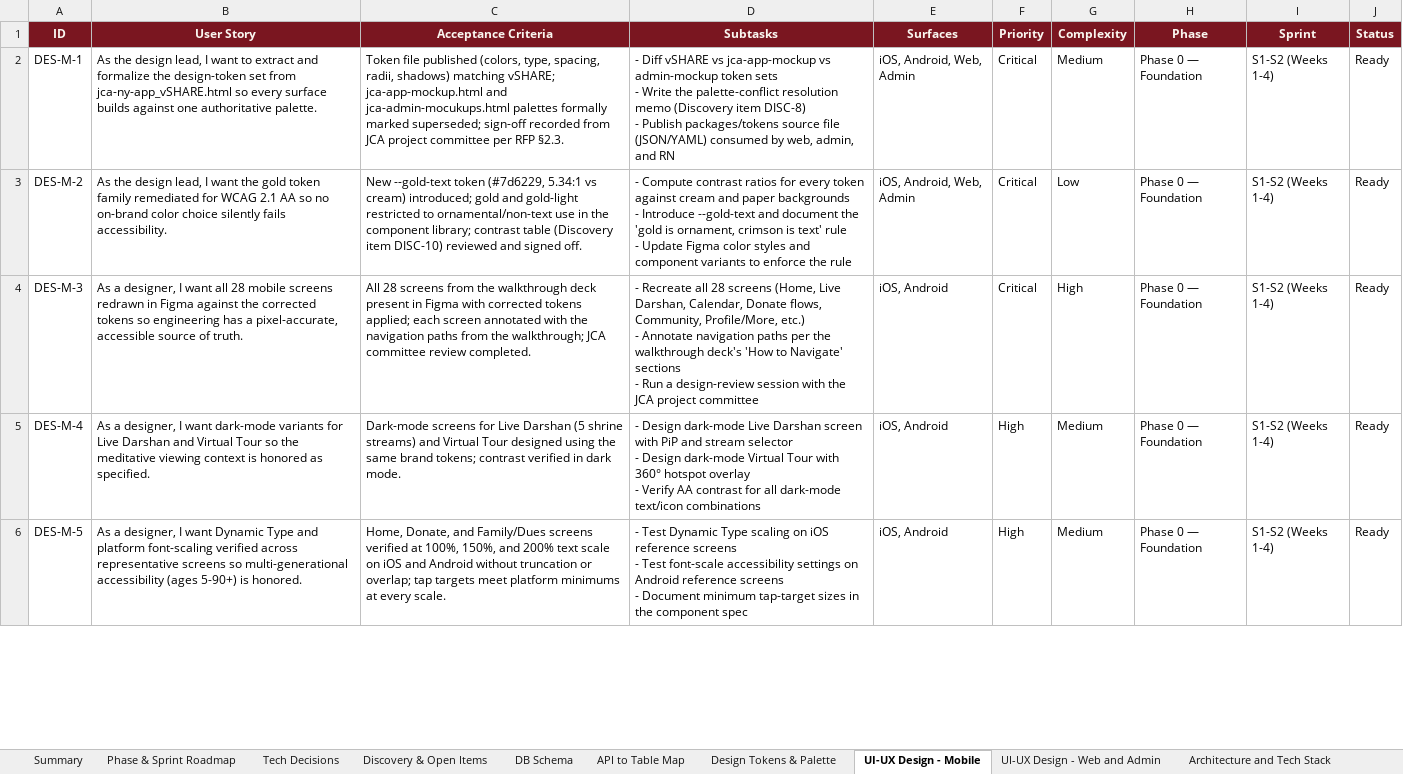
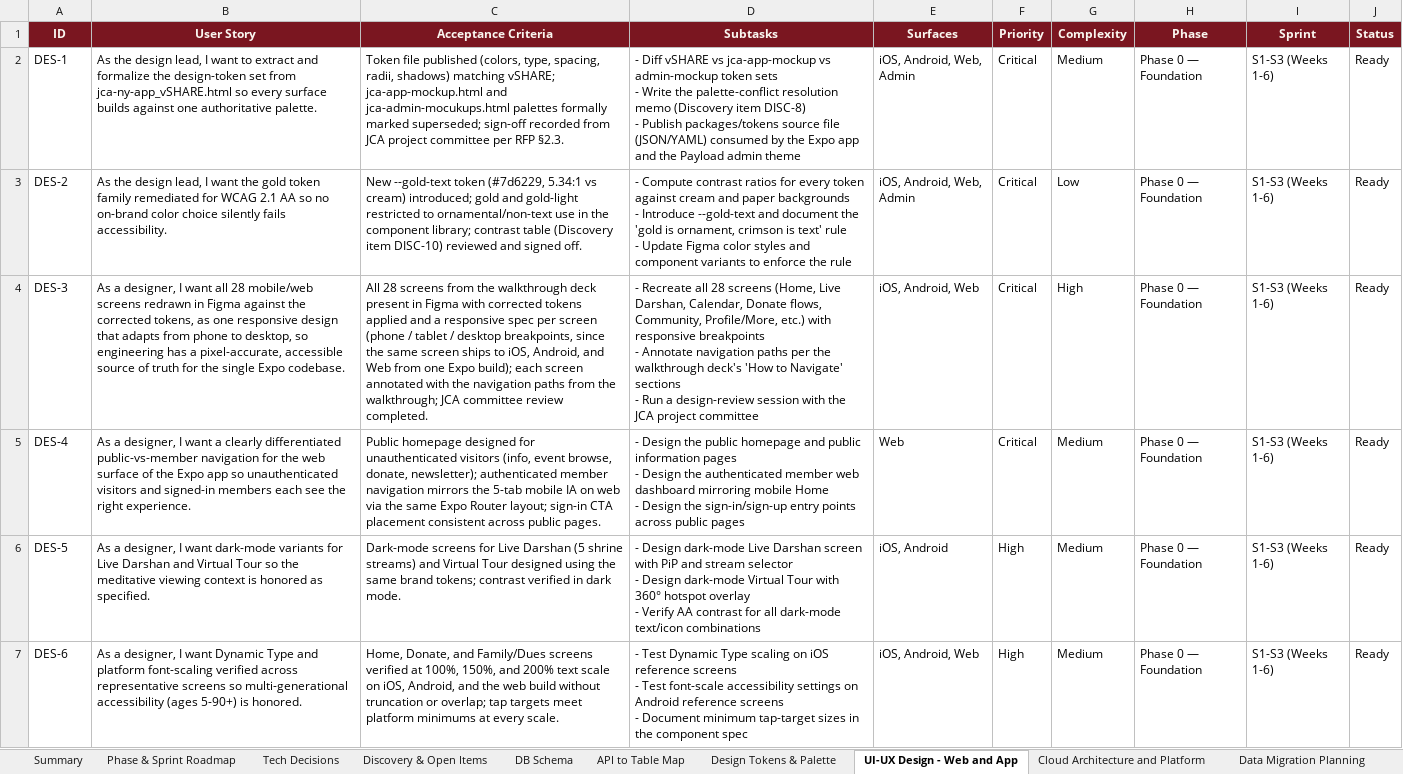
Before and after one commit to adityadahake24/JCA, an Excel workbook: planning/JCA_UserStories.xlsx, sheet UI-UX Design - Web and App, drawn as a sheet; only a part is shown; values as stored, in another font and other column widths than the file's, no borders; addresses are those after the commit; ↵ is a line break in a cell; the diff covers the shown part only; the diff names each change by its address in the sheet, - before the commit and + after, or states it on an @@ line.

```diff
--- a/planning/JCA_UserStories.xlsx (sheet UI-UX Design - Web and App)
+++ b/planning/JCA_UserStories.xlsx (sheet UI-UX Design - Web and App)
-sheet tab: UI-UX Design - Mobile
+sheet tab: UI-UX Design - Web and App
-sheet tab: UI-UX Design - Web and Admin
+sheet tab: Cloud Architecture and Platform
-sheet tab: Architecture and Tech Stack
+sheet tab: Data Migration Planning
-A2 (ID): DES-M-1
+A2 (ID): DES-1
-D2 (Subtasks): …consumed by web, admin, and RN
+D2 (Subtasks): …consumed by the Expo app and the Payload admin theme
-I2:I4 (Sprint): S1-S2 (Weeks 1-4)
+I2:I4 (Sprint): S1-S3 (Weeks 1-6)
-A3 (ID): DES-M-2
+A3 (ID): DES-2
-A4 (ID): DES-M-3
+A4 (ID): DES-3
-B4 (User Story): …all 28 mobile screens redrawn in Figma against the corrected tokens so engineering has a pixel-accurate, accessible source of truth.
+B4 (User Story): …all 28 mobile/web screens redrawn in Figma against the corrected tokens, as one responsive design that adapts from phone to desktop, so engineering has a pixel-accurate, accessible source of truth for the single Expo codebase.
-C4 (Acceptance Criteria): …corrected tokens applied; each screen…
+C4 (Acceptance Criteria): …corrected tokens applied and a responsive spec per screen (phone / tablet / desktop breakpoints, since the same screen ships to iOS, Android, and Web from one Expo build); each screen…
-D4 (Subtasks): …Profile/More, etc.) ↵ - Annotate…
+D4 (Subtasks): …Profile/More, etc.) with responsive breakpoints ↵ - Annotate…
-E4 (Surfaces): iOS, Android
+E4 (Surfaces): iOS, Android, Web
+row 5: DES-4 | As a designer, I want a clearly differentiated public-vs-member navigation for the web surface of the Expo app so unauthenticated visitors and signed-in members each see the right experience. | Public homepage designed for unauthenticated visitors (info, event browse, donate, newsletter); authenticated member navigation mirrors the 5-tab mobile IA on web via the same Expo Router layout; sign-in CTA placement consistent across public pages. | - Design the public homepage and public information pages ↵ - Design the authenticated member web dashboard mirroring mobile Home ↵ - Design the sign-in/sign-up entry points across public pages | Web | Critical | Medium | Phase 0 — Foundation | S1-S3 (Weeks 1-6) | Ready
-A6 (ID): DES-M-4
+A6 (ID): DES-5
-I6:I7 (Sprint): S1-S2 (Weeks 1-4)
+I6:I7 (Sprint): S1-S3 (Weeks 1-6)
-A7 (ID): DES-M-5
+A7 (ID): DES-6
-C7 (Acceptance Criteria): …scale on iOS and Android without truncation…
+C7 (Acceptance Criteria): …scale on iOS, Android, and the web build without truncation…
-E7 (Surfaces): iOS, Android
+E7 (Surfaces): iOS, Android, Web
```
Also changed, not shown: 2 added rows and 5 edited cells elsewhere in this sheet, sheet Cloud Architecture and Platform, sheet Summary, sheet App Delivery Platform Enrollmen, sheet Tech Decisions, sheet Data Migration Planning, sheet Payment Provider Setup, 5 more sheets, other sheet tabs, 11 other files.
